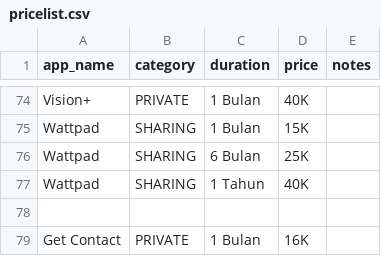
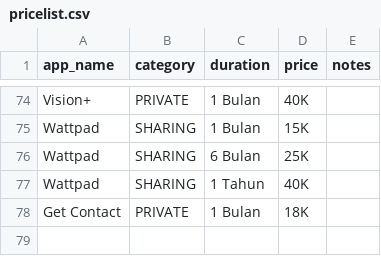
Before and after one commit to steotype/steotype, a CSV file: pricelist.csv, drawn as a sheet; only a part is shown, gaps mark what is left out.

Commit message:
Update pricelist.csv

```diff
--- a/pricelist.csv
+++ b/pricelist.csv
@@ -77,3 +77,2 @@ Wattpad,SHARING,6 Bulan,25K,
 Wattpad,SHARING,1 Tahun,40K,
-
-Get Contact,PRIVATE,1 Bulan,16K,
+Get Contact,PRIVATE,1 Bulan,18K,
```
